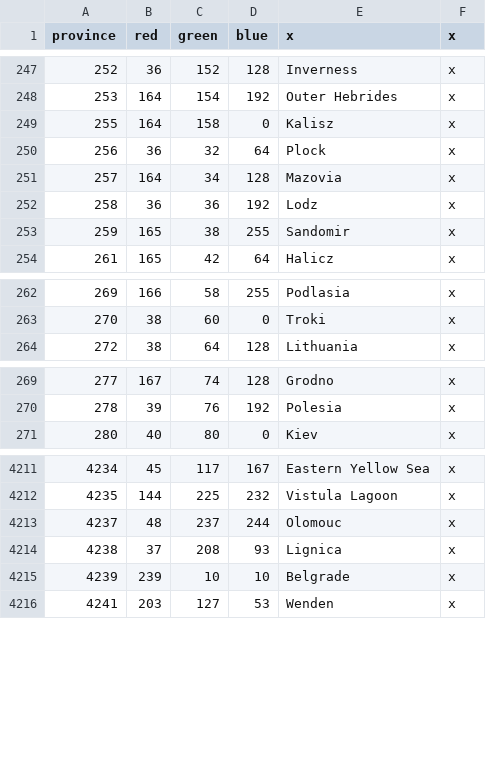
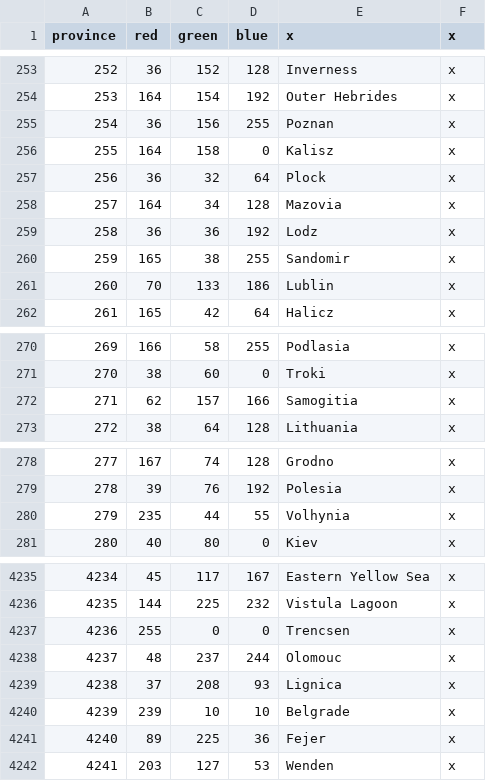
Before and after one commit to AlexTitan747/1.32-new-patch, a CSV file: map/definition.csv, drawn as a sheet; only a part is shown, gaps mark what is left out; the diff covers the shown part only; the diff names each change by its address in the sheet, - before the commit and + after, or states it on an @@ line.

```diff
--- a/map/definition.csv
+++ b/map/definition.csv
+row 255: 254 | 36 | 156 | 255 | Poznan | x
+row 261: 260 | 70 | 133 | 186 | Lublin | x
+row 272: 271 | 62 | 157 | 166 | Samogitia | x
+row 280: 279 | 235 | 44 | 55 | Volhynia | x
+row 4237: 4236 | 255 | 0 | 0 | Trencsen | x
+row 4241: 4240 | 89 | 225 | 36 | Fejer | x
```
Also changed, not shown: 21 added rows elsewhere in this file.
